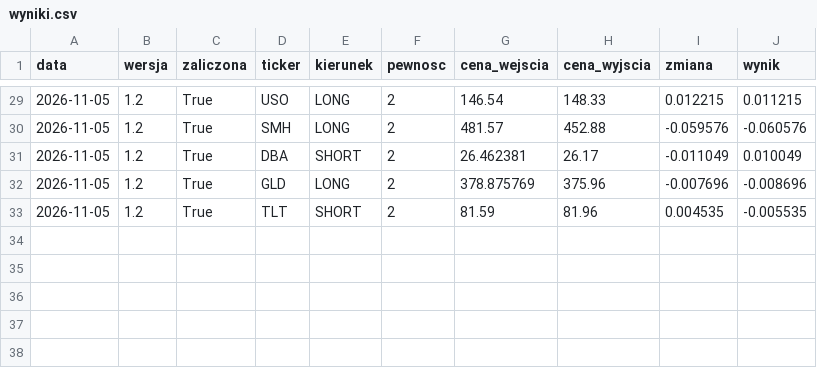
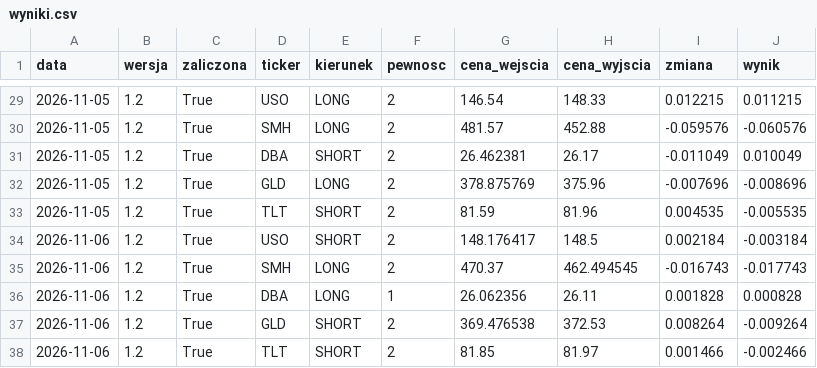
Before and after one commit to MegiddoFlame1987/od0doM, a CSV file: data/wyniki.csv, drawn as a sheet; only a part is shown, gaps mark what is left out.

```diff
--- a/data/wyniki.csv
+++ b/data/wyniki.csv
@@ -33 +33,6 @@ data,wersja,zaliczona,ticker,kierunek,pewnosc,cena_wejscia,cena_wyjscia,zmiana,w
 2026-11-05,1.2,True,TLT,SHORT,2,81.59,81.96,0.004535,-0.005535
+2026-11-06,1.2,True,USO,SHORT,2,148.176417,148.5,0.002184,-0.003184
+2026-11-06,1.2,True,SMH,LONG,2,470.37,462.494545,-0.016743,-0.017743
+2026-11-06,1.2,True,DBA,LONG,1,26.062356,26.11,0.001828,0.000828
+2026-11-06,1.2,True,GLD,SHORT,2,369.476538,372.53,0.008264,-0.009264
+2026-11-06,1.2,True,TLT,SHORT,2,81.85,81.97,0.001466,-0.002466
```
Also changed, not shown: 1 other file.
